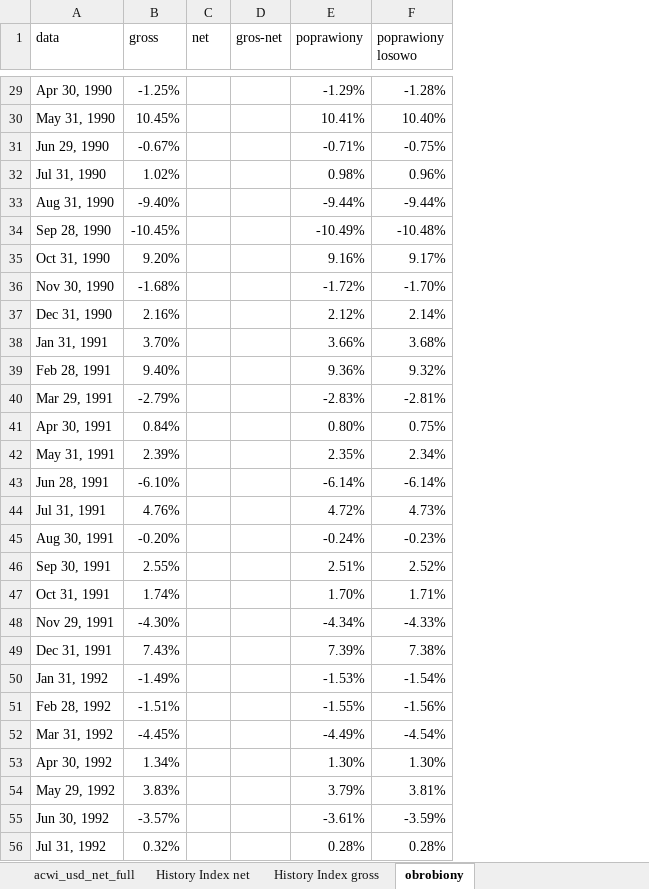
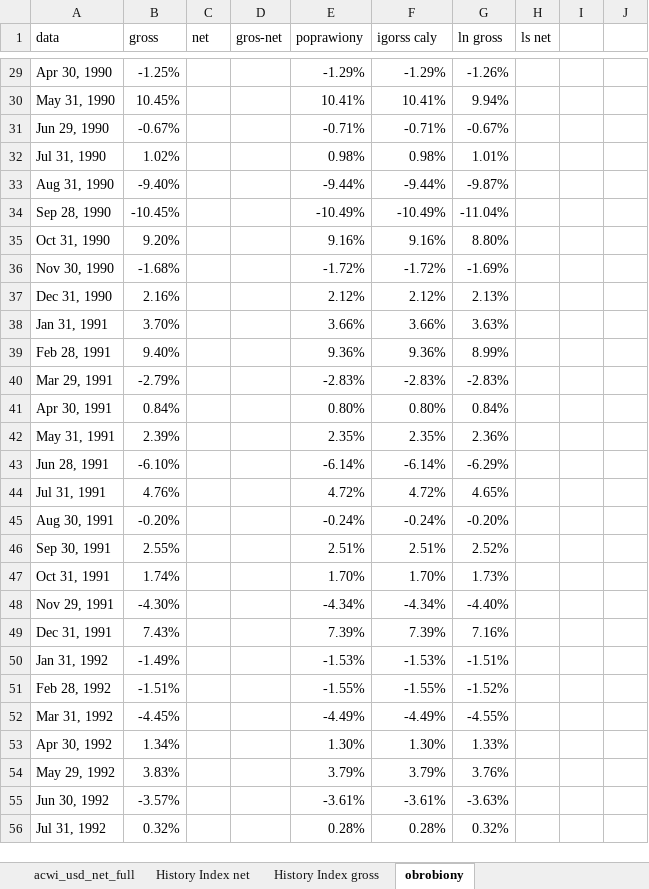
Before and after one commit to msz13/Goal-Based-Investing, an Excel workbook: esg/acwi_usd_net_03.04.24.xlsx, sheet obrobiony, drawn as a sheet; only a part is shown, gaps mark what is left out; values as stored, in another font and other column widths than the file's, no borders; the diff covers the shown part only; the diff names each change by its address in the sheet, - before the commit and + after, or states it on an @@ line.

```diff
--- a/esg/acwi_usd_net_03.04.24.xlsx (sheet obrobiony)
+++ b/esg/acwi_usd_net_03.04.24.xlsx (sheet obrobiony)
+column G (ln gross), rows 29-56: -1.26% | 9.94% | -0.67% | 1.01% | -9.87% | -11.04% | 8.80% | -1.69% | 2.13% | 3.63% | 8.99% | -2.83% | 0.84% | 2.36% | -6.29% | 4.65% | -0.20% | 2.52% | 1.73% | -4.40% | 7.16% | -1.51% | -1.52% | -4.55% | 1.33% | 3.76% | -3.63% | 0.32%
+column H (ls net), empty
+column I, empty
+column J, empty
-F1: poprawiony losowo
+F1: igorss caly
-F29 (igorss caly): -1.28%
+F29 (igorss caly): -1.29%
-F30 (igorss caly): 10.40%
+F30 (igorss caly): 10.41%
-F31 (igorss caly): -0.75%
+F31 (igorss caly): -0.71%
-F32 (igorss caly): 0.96%
+F32 (igorss caly): 0.98%
-F34 (igorss caly): -10.48%
+F34 (igorss caly): -10.49%
-F35 (igorss caly): 9.17%
+F35 (igorss caly): 9.16%
-F36 (igorss caly): -1.70%
+F36 (igorss caly): -1.72%
-F37 (igorss caly): 2.14%
+F37 (igorss caly): 2.12%
-F38 (igorss caly): 3.68%
+F38 (igorss caly): 3.66%
-F39 (igorss caly): 9.32%
+F39 (igorss caly): 9.36%
-F40 (igorss caly): -2.81%
+F40 (igorss caly): -2.83%
-F41 (igorss caly): 0.75%
+F41 (igorss caly): 0.80%
-F42 (igorss caly): 2.34%
+F42 (igorss caly): 2.35%
-F44 (igorss caly): 4.73%
+F44 (igorss caly): 4.72%
-F45 (igorss caly): -0.23%
+F45 (igorss caly): -0.24%
-F46 (igorss caly): 2.52%
+F46 (igorss caly): 2.51%
-F47 (igorss caly): 1.71%
+F47 (igorss caly): 1.70%
-F48 (igorss caly): -4.33%
+F48 (igorss caly): -4.34%
-F49 (igorss caly): 7.38%
+F49 (igorss caly): 7.39%
-F50 (igorss caly): -1.54%
+F50 (igorss caly): -1.53%
-F51 (igorss caly): -1.56%
+F51 (igorss caly): -1.55%
-F52 (igorss caly): -4.54%
+F52 (igorss caly): -4.49%
-F54 (igorss caly): 3.81%
+F54 (igorss caly): 3.79%
-F55 (igorss caly): -3.59%
+F55 (igorss caly): -3.61%
```
Also changed, not shown: 3 added rows, 2 removed rows and 304 edited cells elsewhere in this sheet, sheet History Index gross, sheet History Index net, formulas that keep their value, julia_msp/acwi_15.05.24.xlsx, 2 other files.
